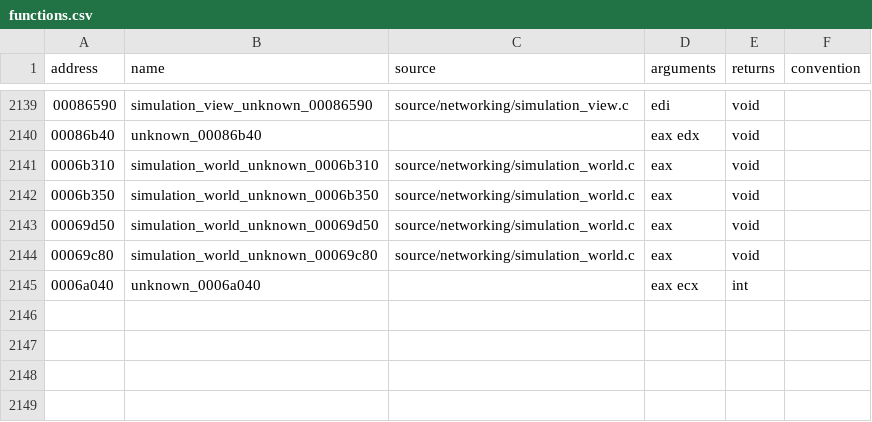
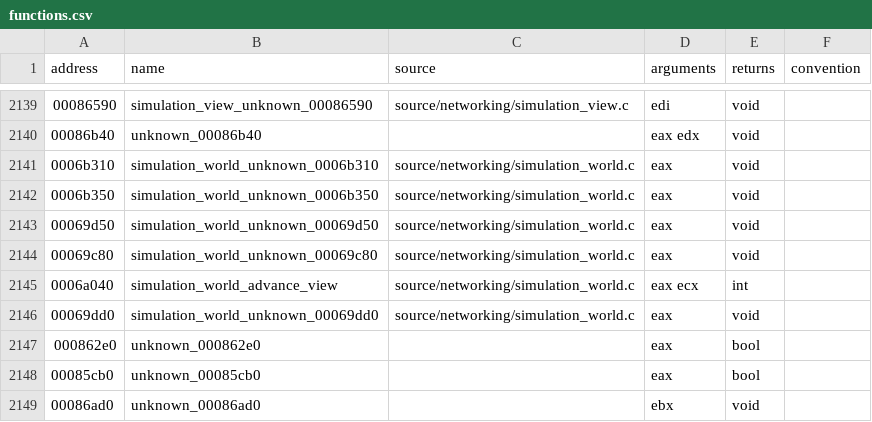
Before and after one commit to stevencol/halo-2-universal, a CSV file: symbols/functions.csv, drawn as a sheet; only a part is shown, gaps mark what is left out.

```diff
--- a/symbols/functions.csv
+++ b/symbols/functions.csv
@@ -2144,2 +2144,6 @@ address,name,source,arguments,returns,convention
 00069c80,simulation_world_unknown_00069c80,source/networking/simulation_world.c,eax,void
-0006a040,unknown_0006a040,,eax ecx,int
+0006a040,simulation_world_advance_view,source/networking/simulation_world.c,eax ecx,int
+00069dd0,simulation_world_unknown_00069dd0,source/networking/simulation_world.c,eax,void
+000862e0,unknown_000862e0,,eax,bool
+00085cb0,unknown_00085cb0,,eax,bool
+00086ad0,unknown_00086ad0,,ebx,void
```
Also changed, not shown: symbols/globals.csv, 6 other files.
